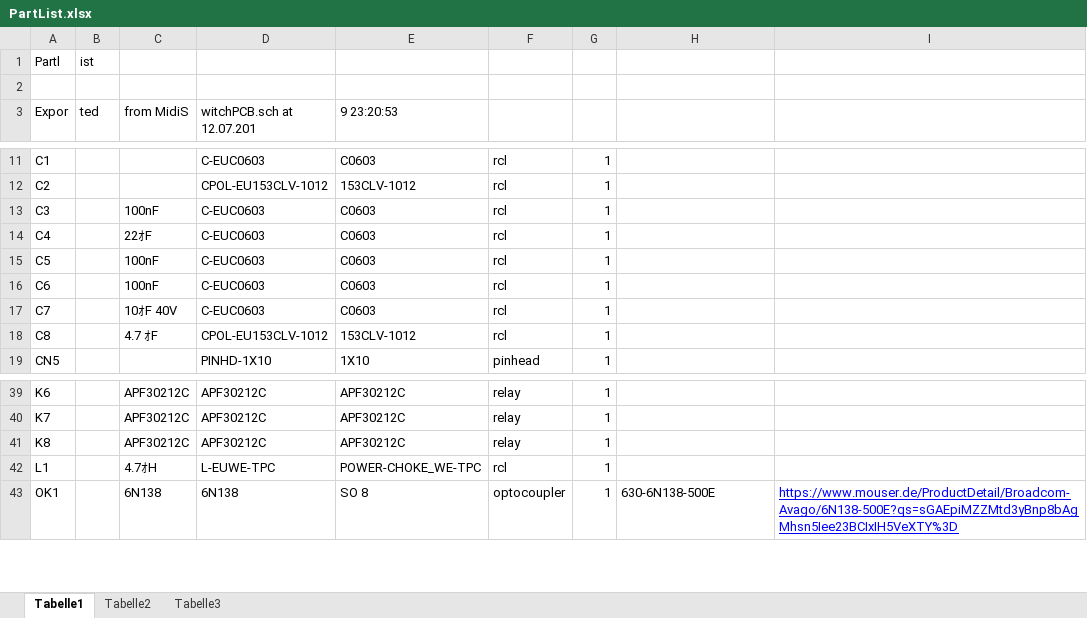
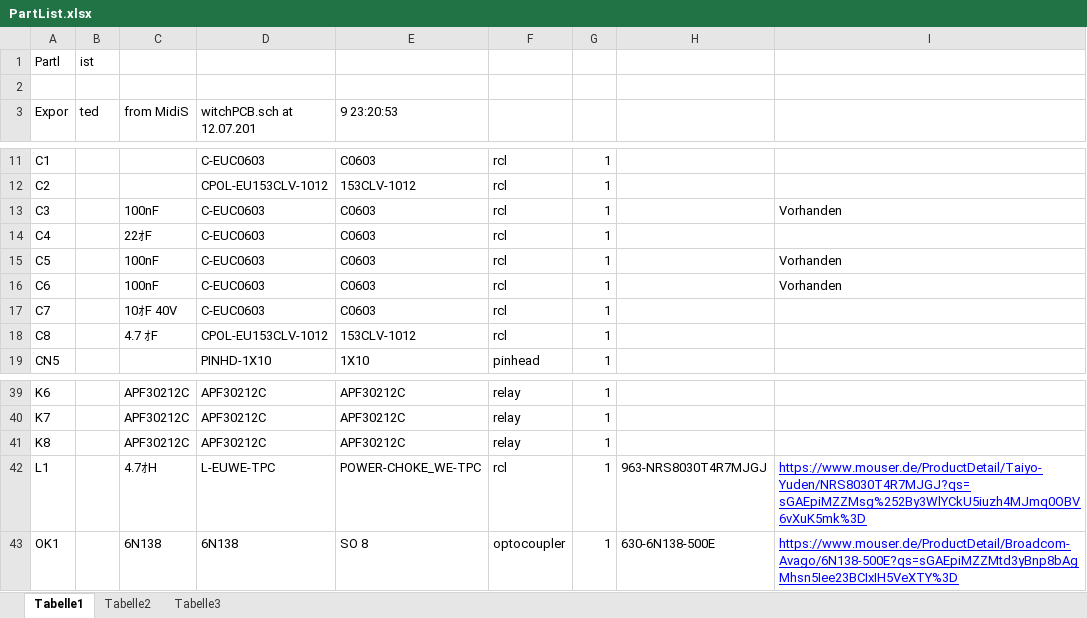
Before and after one commit to Stickerl/MidiSwitchGfx, an Excel workbook: Hardware/MidiSwitchPCB/PartList.xlsx, sheet Tabelle1, drawn as a sheet; only a part is shown, gaps mark what is left out; values as stored, in another font and other column widths than the file's, no borders; the diff names each change by its address in the sheet, - before the commit and + after, or states it on an @@ line.

Commit message:
added inductor to part list, Mann!

```diff
--- a/Hardware/MidiSwitchPCB/PartList.xlsx (sheet Tabelle1)
+++ b/Hardware/MidiSwitchPCB/PartList.xlsx (sheet Tabelle1)
-I13: (empty)
+I13: Vorhanden
-I15:I16: (empty)
+I15:I16: Vorhanden
-H42: (empty)
+H42: 963-NRS8030T4R7MJGJ
-I42: (empty)
+I42: https://www.mouser.de/ProductDetail/Taiyo-Yuden/NRS8030T4R7MJGJ?qs=sGAEpiMZZMsg%252By3WlYCkU5iuzh4MJmq0OBV6vXuK5mk%3D
```
